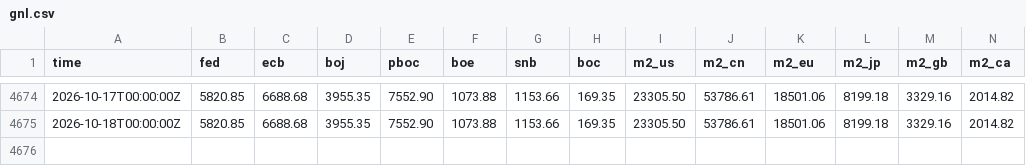
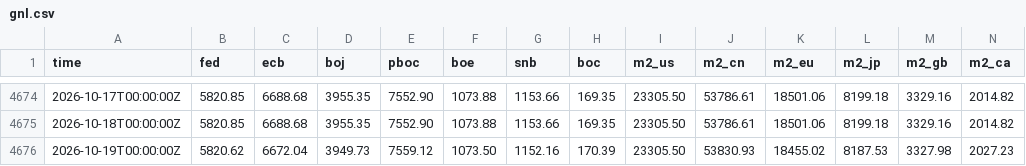
Before and after one commit to GnocchisCrypto/gnl-liquidity-data, a CSV file: gnl.csv, drawn as a sheet; only a part is shown, gaps mark what is left out; rows hold the shown columns only; the diff names each change by its address in the sheet, - before the commit and + after, or states it on an @@ line.

```diff
--- a/gnl.csv
+++ b/gnl.csv
+row 4676: 2026-10-19T00:00:00Z | 5820.62 | 6672.04 | 3949.73 | 7559.12 | 1073.50 | 1152.16 | 170.39 | 23305.50 | 53830.93 | 18455.02 | 8187.53 | 3327.98 | 2027.23
```
Also changed, not shown: 1 other file.
